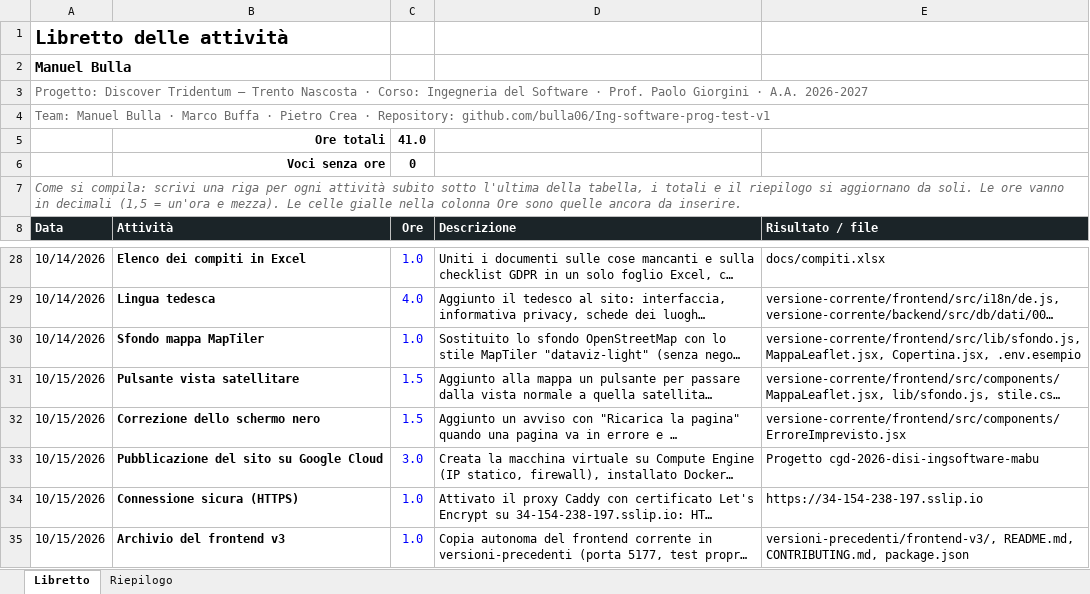
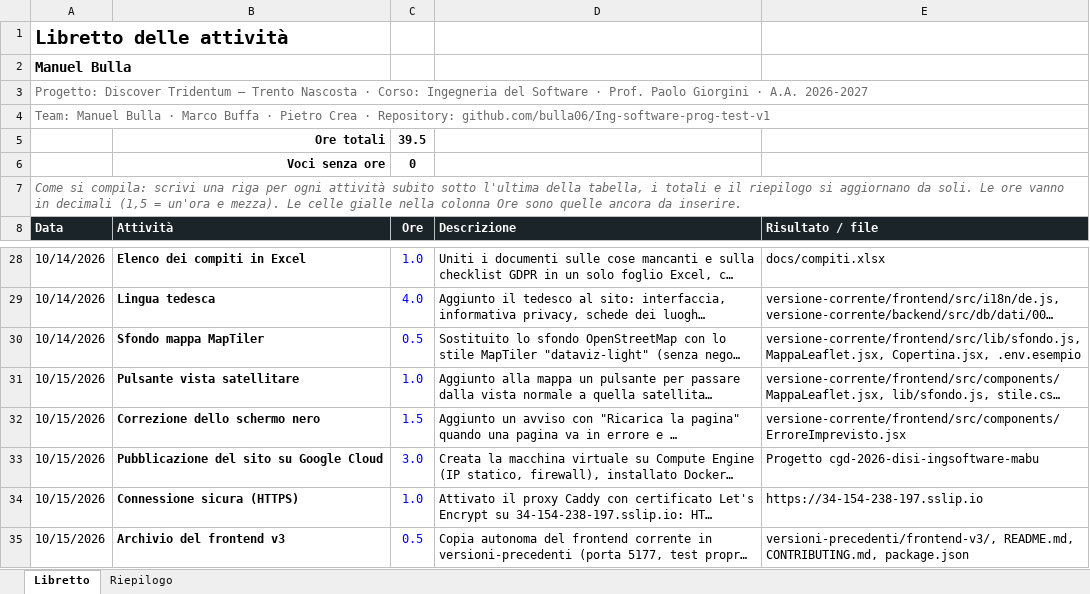
Before and after one commit to bulla06/Ing-software-prog-discover-tridentum., an Excel workbook: docs/libretti/manuel-bulla.xlsx, sheet Libretto, drawn as a sheet; only a part is shown, gaps mark what is left out; long unchanged cells end in …; values as stored, in another font and other column widths than the file's, no borders; conditional formats and table styles not drawn; the diff names each change by its address in the sheet, - before the commit and + after, or states it on an @@ line.

```diff
--- a/docs/libretti/manuel-bulla.xlsx (sheet Libretto)
+++ b/docs/libretti/manuel-bulla.xlsx (sheet Libretto)
-C5 (Ore): 41.0
+C5 (Ore): 39.5
-C30 (Ore): 1.0
+C30 (Ore): 0.5
-C31 (Ore): 1.5
+C31 (Ore): 1.0
-C35 (Ore): 1.0
+C35 (Ore): 0.5
```
Also changed, not shown: sheet Riepilogo.
